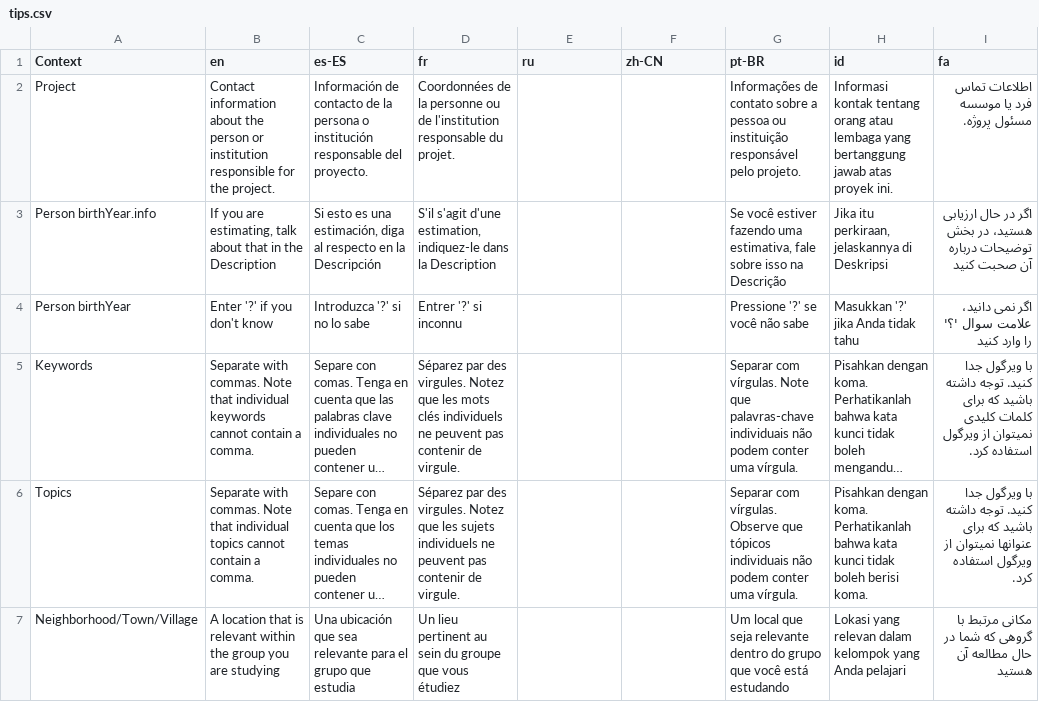
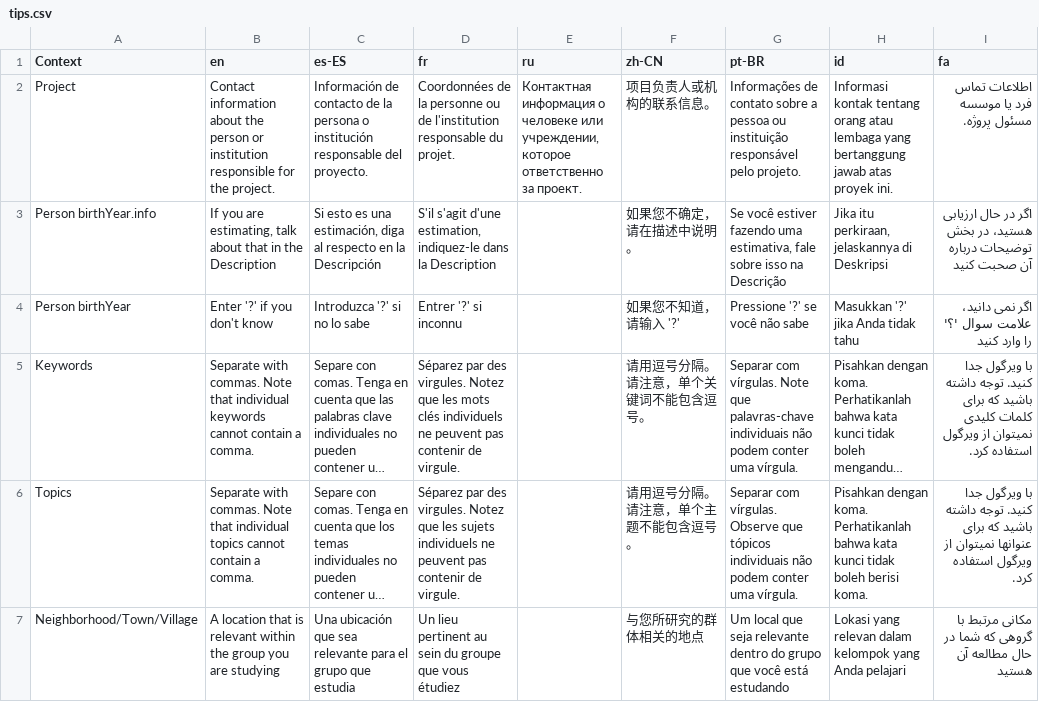
Before and after one commit to onset/lameta, a CSV file: locale/tips.csv, drawn as a sheet; only a part is shown; long unchanged cells end in …; the diff covers the shown part only; the diff names each change by its address in the sheet, - before the commit and + after, or states it on an @@ line.

```diff
--- a/locale/tips.csv
+++ b/locale/tips.csv
-E2 (ru): (empty)
+E2 (ru): Контактная информация о человеке или учреждении, которое ответственно за проект.
-F2 (zh-CN): (empty)
+F2 (zh-CN): 项目负责人或机构的联系信息。
-F3 (zh-CN): (empty)
+F3 (zh-CN): 如果您不确定，请在描述中说明。
-F4 (zh-CN): (empty)
+F4 (zh-CN): 如果您不知道，请输入 '?'
-F5 (zh-CN): (empty)
+F5 (zh-CN): 请用逗号分隔。请注意，单个关键词不能包含逗号。
-F6 (zh-CN): (empty)
+F6 (zh-CN): 请用逗号分隔。请注意，单个主题不能包含逗号。
-F7 (zh-CN): (empty)
+F7 (zh-CN): 与您所研究的群体相关的地点
```
Also changed, not shown: 7 edited cells elsewhere in this file, locale/accessProtocols.csv, locale/choices.csv, 13 other files.
